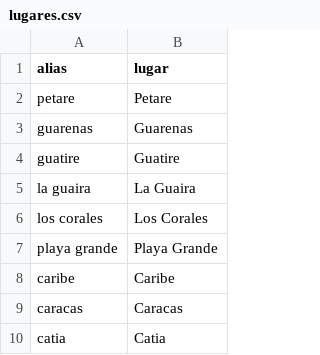
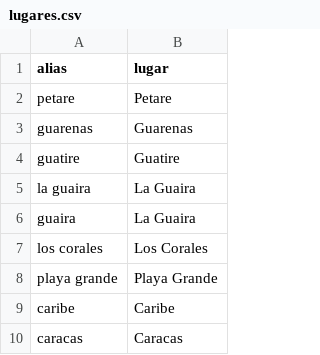
Before and after one commit to AndresEdSu/hospital_list_images_to_excel, a CSV file: config/lugares.csv, drawn as a sheet; only a part is shown; the shorter side is filled out with more unchanged rows.

Commit message:
I have made several updates to the project, including modifications to the README.md file, updates to the lugares.csv configuration file, and improvements to the matching.py and table_parser.py modules in the hospital_ocr package. Additionally, I have made changes to the test_parsing_and_consolidation.py test file to ensure that the new functionality is properly tested.

```diff
--- a/config/lugares.csv
+++ b/config/lugares.csv
@@ -5,2 +5,3 @@ guatire,Guatire
 la guaira,La Guaira
+guaira,La Guaira
 los corales,Los Corales
```
Also changed, not shown: 4 other files.
